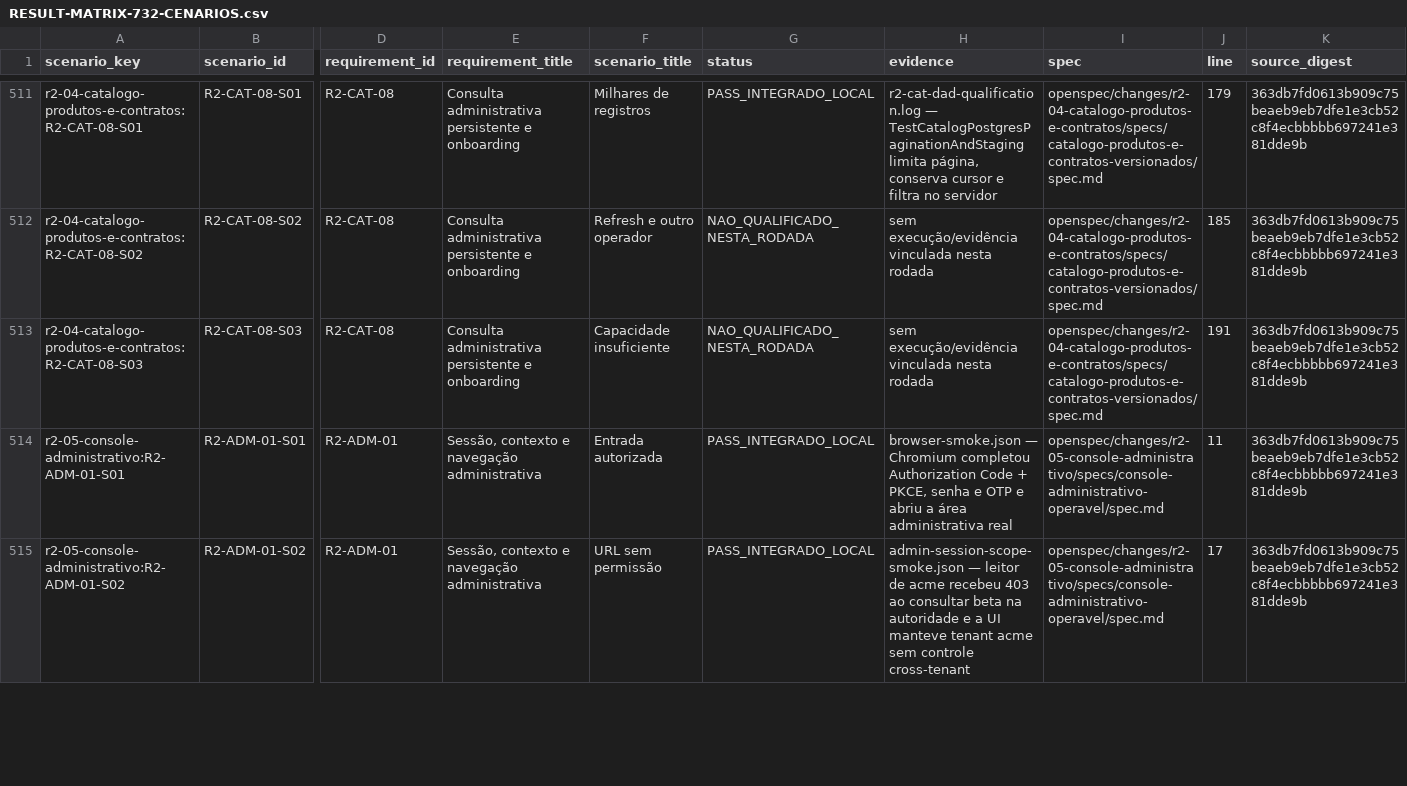
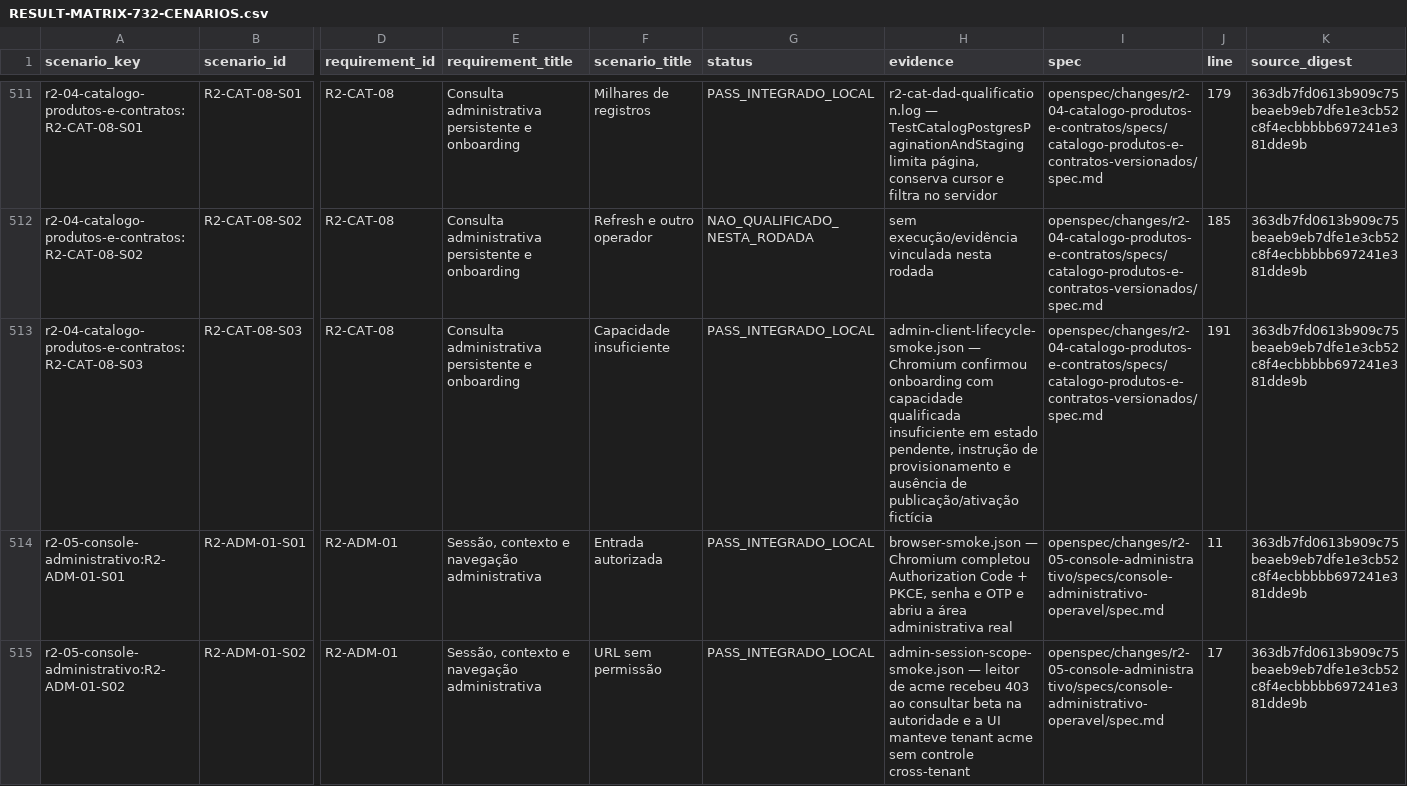
Before and after one commit to leandroclf/ai-hub, a CSV file: docs/reviews/2026-09-09-r4/implementation/RESULT-MATRIX-732-CENARIOS.csv, drawn as a sheet; only a part is shown, gaps mark what is left out; the diff names each change by its address in the sheet, - before the commit and + after, or states it on an @@ line.

```diff
--- a/docs/reviews/2026-09-09-r4/implementation/RESULT-MATRIX-732-CENARIOS.csv
+++ b/docs/reviews/2026-09-09-r4/implementation/RESULT-MATRIX-732-CENARIOS.csv
-G513 (status): NAO_QUALIFICADO_NESTA_RODADA
+G513 (status): PASS_INTEGRADO_LOCAL
-H513 (evidence): sem execução/evidência vinculada nesta rodada
+H513 (evidence): admin-client-lifecycle-smoke.json — Chromium confirmou onboarding com capacidade qualificada insuficiente em estado pendente, instrução de provisionamento e ausência de publicação/ativação fictícia
```
Also changed, not shown: docs/reviews/2026-09-09-r4/implementation/SCENARIO_RESULTS.csv, 1 other file.
